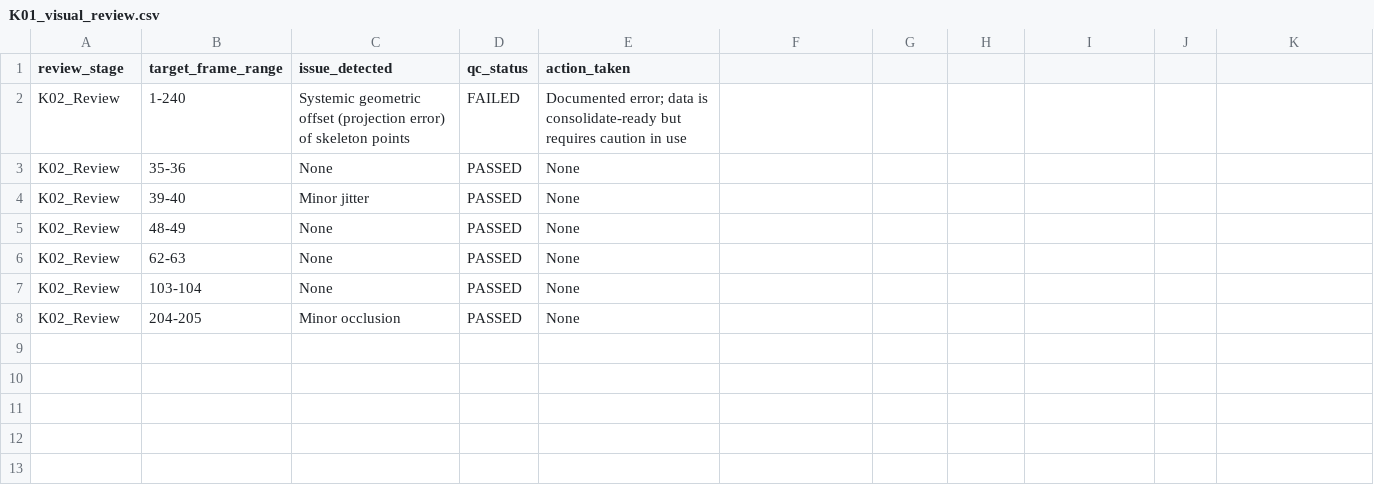
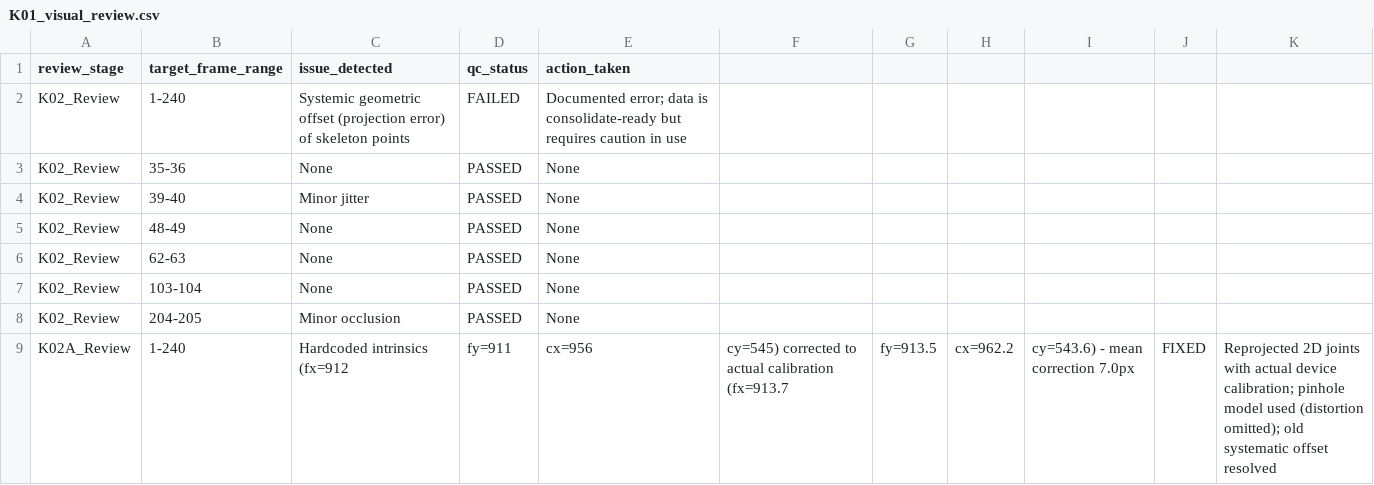
Before and after one commit to 2747179309/HumanVLA, a CSV file: data/azure_kinect/reviewed/K01_visual_review.csv, drawn as a sheet.

```diff
--- a/data/azure_kinect/reviewed/K01_visual_review.csv
+++ b/data/azure_kinect/reviewed/K01_visual_review.csv
@@ -8 +8,2 @@ K02_Review,103-104,None,PASSED,None
 K02_Review,204-205,Minor occlusion,PASSED,None
+K02A_Review,1-240,Hardcoded intrinsics (fx=912,fy=911,cx=956,cy=545) corrected to actual calibration (fx=913.7,fy=913.5,cx=962.2,cy=543.6) - mean correction 7.0px,FIXED,"Reprojected 2D joints with actual device calibration; pinhole model used (distortion omitted); old systematic offset resolved"
```
